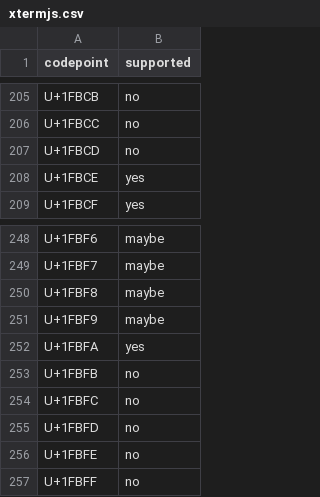
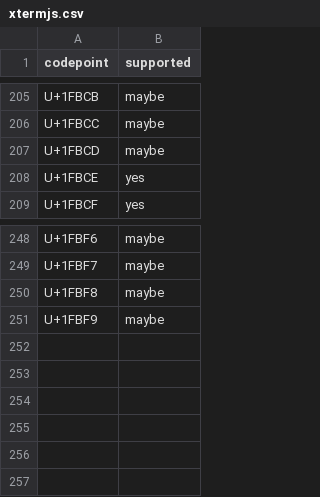
Before and after one commit to TyOverby/arewelegacycomputingyet.com, a CSV file: terminal-emulators/legacy_computing_compatibility/xtermjs.csv, drawn as a sheet; only a part is shown, gaps mark what is left out; the diff covers the shown part only; the diff names each change by its address in the sheet, - before the commit and + after, or states it on an @@ line.

```diff
--- a/terminal-emulators/legacy_computing_compatibility/xtermjs.csv
+++ b/terminal-emulators/legacy_computing_compatibility/xtermjs.csv
-B205:B207 (supported): no
+B205:B207 (supported): maybe
-row 252: U+1FBFA | yes
-row 253: U+1FBFB | no
-row 254: U+1FBFC | no
-row 255: U+1FBFD | no
-row 256: U+1FBFE | no
-row 257: U+1FBFF | no
```
Also changed, not shown: 27 edited cells elsewhere in this file, terminal-emulators/legacy_computing_compatibility/ghostty.csv, terminal-emulators/legacy_computing_compatibility/kitty.csv, 11 other files.
